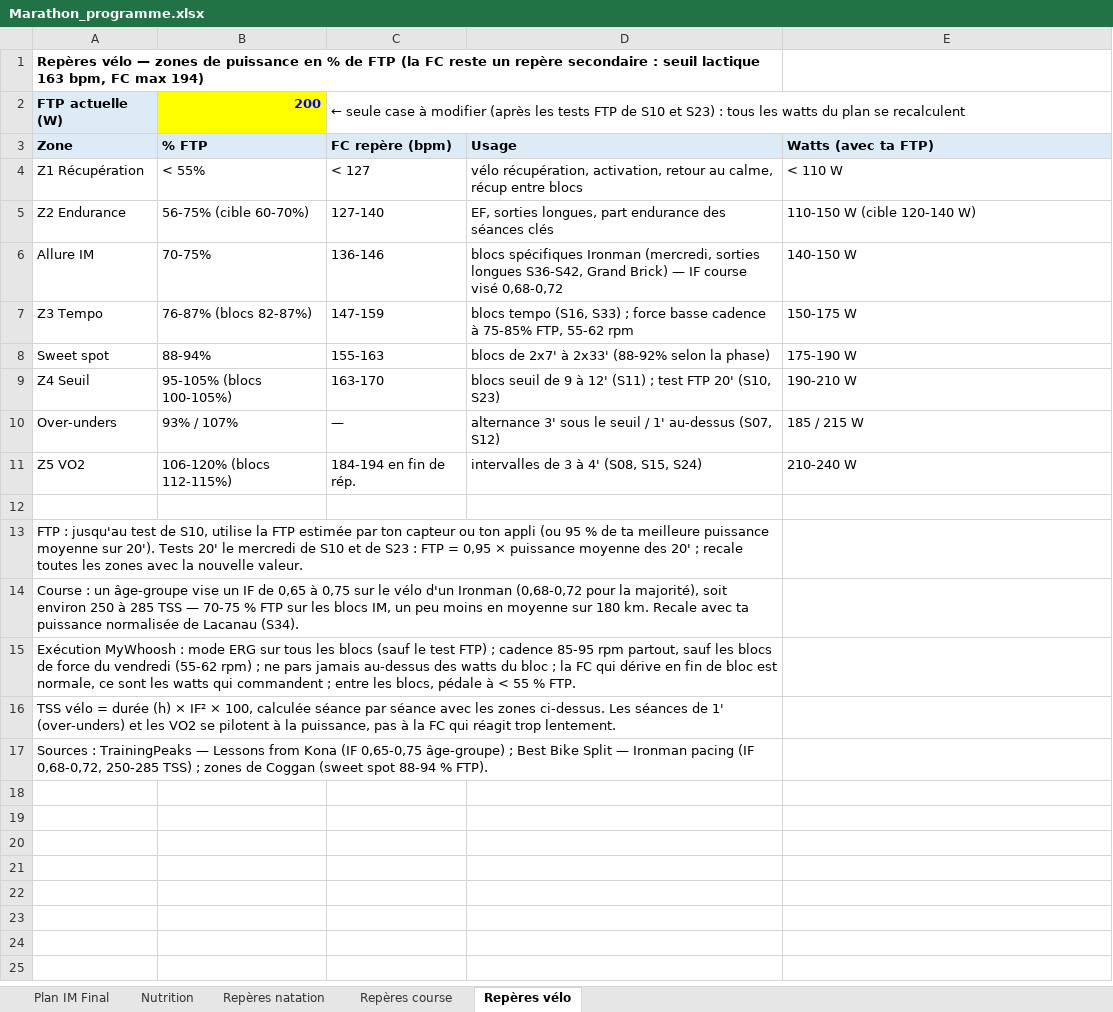
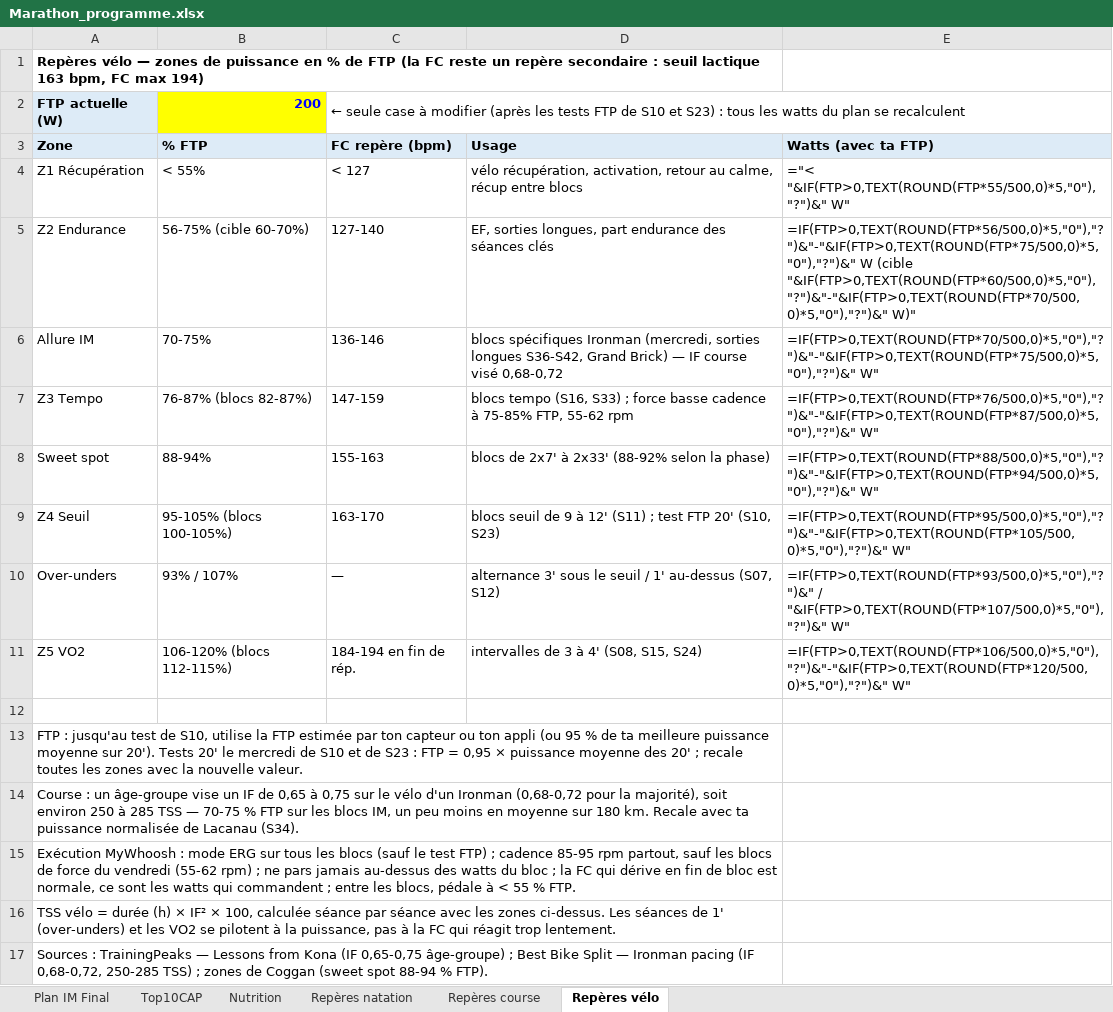
Before and after one commit to Parzio94/polar-ai-sync, an Excel workbook: Marathon_programme.xlsx, sheet Repères vélo, drawn as a sheet; values as stored, in another font and other column widths than the file's, no borders; formulas without a stored value are shown as written; the diff names each change by its address in the sheet, - before the commit and + after, or states it on an @@ line.

```diff
--- a/Marathon_programme.xlsx (sheet Repères vélo)
+++ b/Marathon_programme.xlsx (sheet Repères vélo)
+sheet tab: Top10CAP
-E4: < 110 W
+E4: ="< "&IF(FTP>0,TEXT(ROUND(FTP*55/500,0)*5,"0"),"?")&" W"
-E5: 110-150 W (cible 120-140 W)
+E5: =IF(FTP>0,TEXT(ROUND(FTP*56/500,0)*5,"0"),"?")&"-"&IF(FTP>0,TEXT(ROUND(FTP*75/500,0)*5,"0"),"?")&" W (cible "&IF(FTP>0,TEXT(ROUND(FTP*60/500,0)*5,"0"),"?")&"-"&IF(FTP>0,TEXT(ROUND(FTP*70/500,0)*5,"0"),"?")&" W)"
-E6: 140-150 W
+E6: =IF(FTP>0,TEXT(ROUND(FTP*70/500,0)*5,"0"),"?")&"-"&IF(FTP>0,TEXT(ROUND(FTP*75/500,0)*5,"0"),"?")&" W"
-E7: 150-175 W
+E7: =IF(FTP>0,TEXT(ROUND(FTP*76/500,0)*5,"0"),"?")&"-"&IF(FTP>0,TEXT(ROUND(FTP*87/500,0)*5,"0"),"?")&" W"
-E8: 175-190 W
+E8: =IF(FTP>0,TEXT(ROUND(FTP*88/500,0)*5,"0"),"?")&"-"&IF(FTP>0,TEXT(ROUND(FTP*94/500,0)*5,"0"),"?")&" W"
-E9: 190-210 W
+E9: =IF(FTP>0,TEXT(ROUND(FTP*95/500,0)*5,"0"),"?")&"-"&IF(FTP>0,TEXT(ROUND(FTP*105/500,0)*5,"0"),"?")&" W"
-E10: 185 / 215 W
+E10: =IF(FTP>0,TEXT(ROUND(FTP*93/500,0)*5,"0"),"?")&" / "&IF(FTP>0,TEXT(ROUND(FTP*107/500,0)*5,"0"),"?")&" W"
-E11: 210-240 W
+E11: =IF(FTP>0,TEXT(ROUND(FTP*106/500,0)*5,"0"),"?")&"-"&IF(FTP>0,TEXT(ROUND(FTP*120/500,0)*5,"0"),"?")&" W"
```
Also changed, not shown: sheet Plan IM Final, sheet Nutrition, sheet Repères course, 42 other files.
